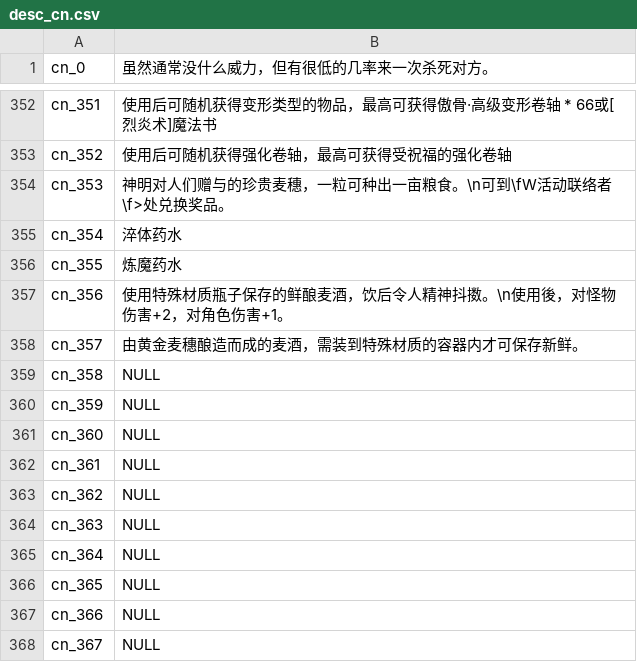
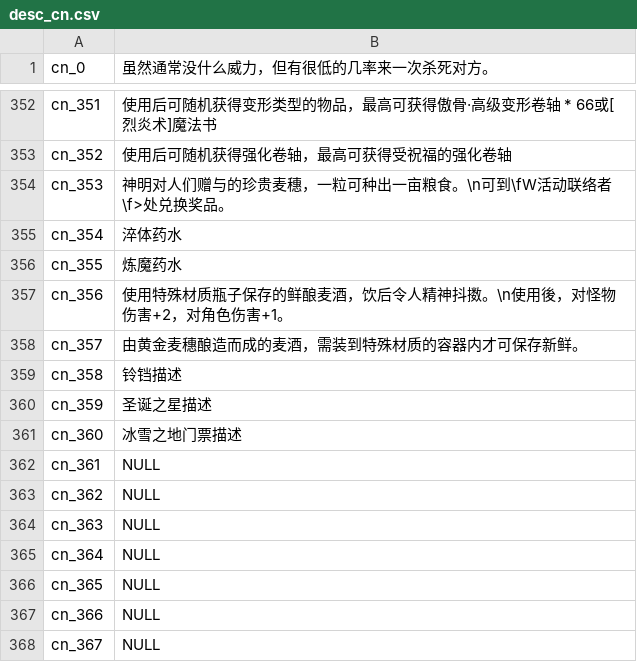
Before and after one commit to oberon-wu/teon-lang, a CSV file: desc/desc_cn.csv, drawn as a sheet; only a part is shown, gaps mark what is left out.

```diff
--- a/desc/desc_cn.csv
+++ b/desc/desc_cn.csv
@@ -358,5 +358,5 @@ cn_356,"使用特殊材质瓶子保存的鲜酿麦酒，饮后令人精神抖擞
 cn_357,"由黄金麦穗酿造而成的麦酒，需装到特殊材质的容器内才可保存新鲜。"
-cn_358,NULL
-cn_359,NULL
-cn_360,NULL
+cn_358,"铃铛描述"
+cn_359,"圣诞之星描述"
+cn_360,"冰雪之地门票描述"
 cn_361,NULL
```
Also changed, not shown: desc/desc_tw.csv, name/name_cn.csv, 1 other file.
